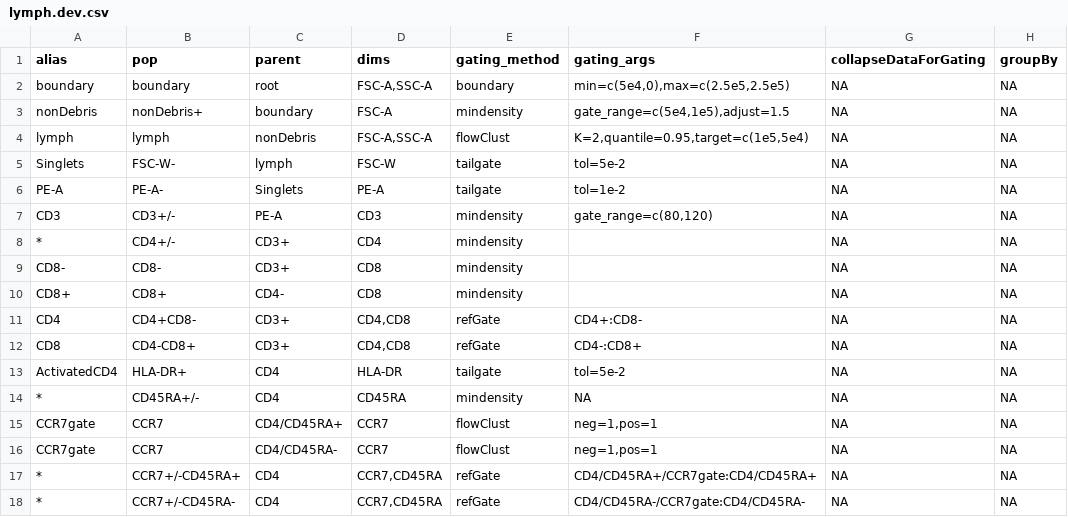
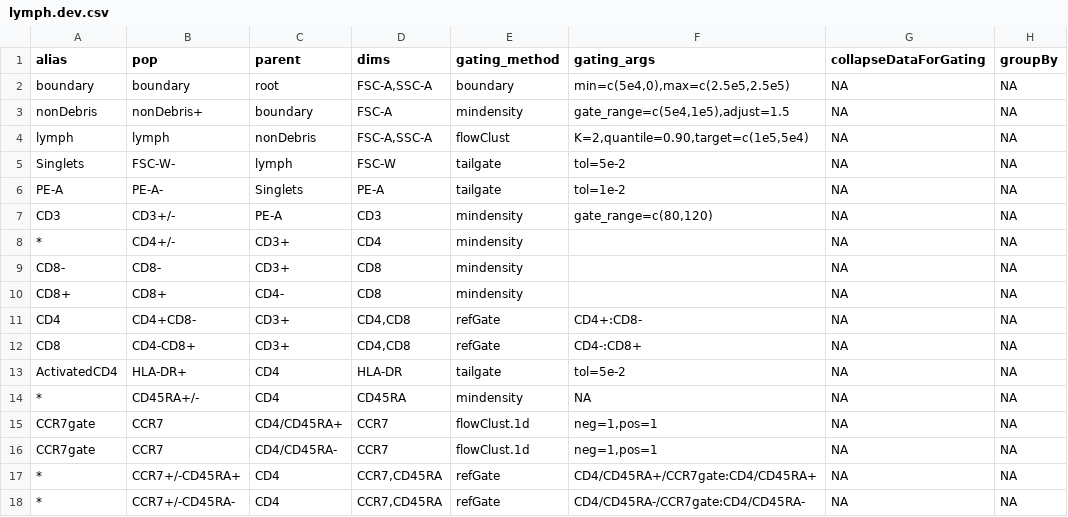
Before and after one commit to hartm425/auto-fcs, a CSV file: explore/openCyto/lymph.dev.csv, drawn as a sheet; only a part is shown; the diff names each change by its address in the sheet, - before the commit and + after, or states it on an @@ line.

```diff
--- a/explore/openCyto/lymph.dev.csv
+++ b/explore/openCyto/lymph.dev.csv
-F4 (gating_args): K=2,quantile=0.95,target=c(1e5,5e4)
+F4 (gating_args): K=2,quantile=0.90,target=c(1e5,5e4)
-E15:E16 (gating_method): flowClust
+E15:E16 (gating_method): flowClust.1d
```
Also changed, not shown: 2 other files.
